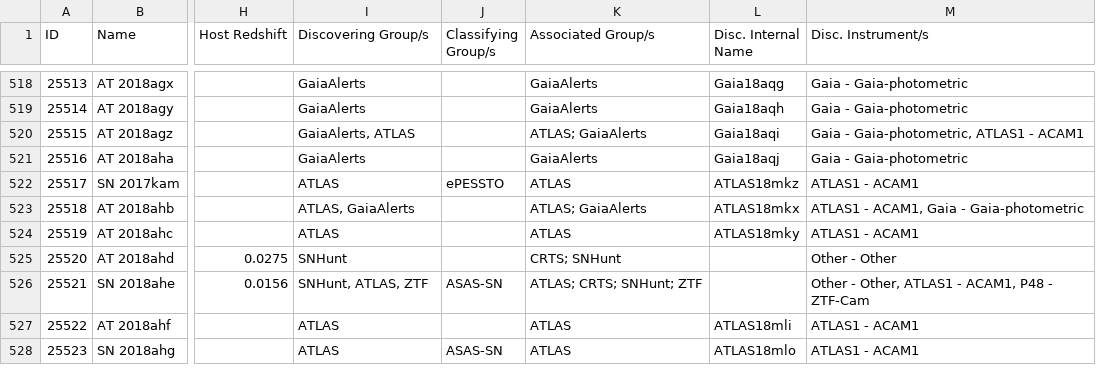
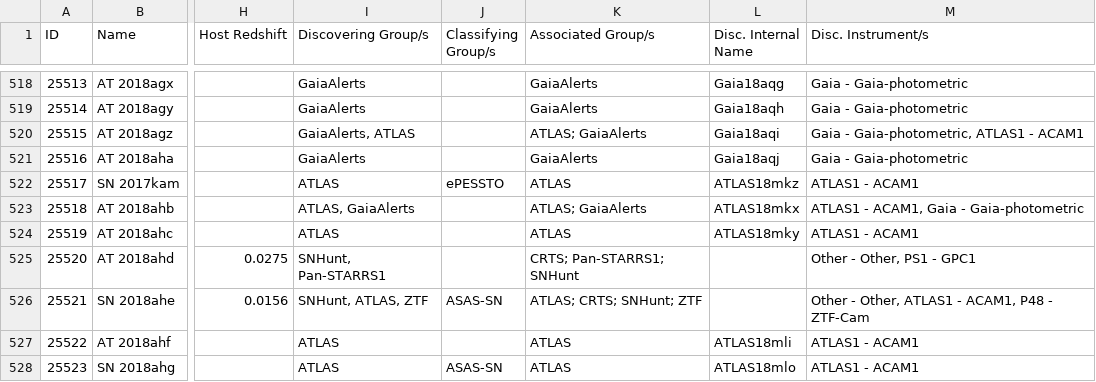
Before and after one commit to astrocatalogs/kne-external, a CSV file: TNS/page-20.csv, drawn as a sheet; only a part is shown, gaps mark what is left out; the diff names each change by its address in the sheet, - before the commit and + after, or states it on an @@ line.

```diff
--- a/TNS/page-20.csv
+++ b/TNS/page-20.csv
-I525 (Discovering Group/s): SNHunt
+I525 (Discovering Group/s): SNHunt, Pan-STARRS1
-K525 (Associated Group/s): CRTS; SNHunt
+K525 (Associated Group/s): CRTS; Pan-STARRS1; SNHunt
-M525 (Disc. Instrument/s): Other - Other
+M525 (Disc. Instrument/s): Other - Other, PS1 - GPC1
```
Also changed, not shown: TNS/index.csv, TNS/page-21.csv.
